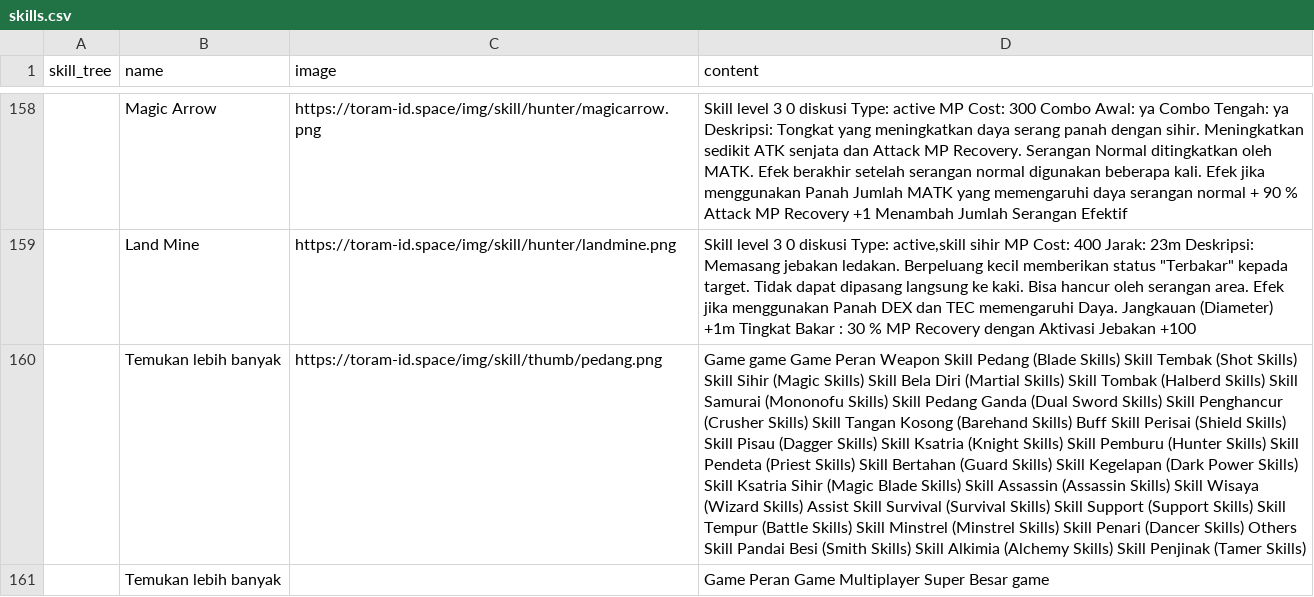
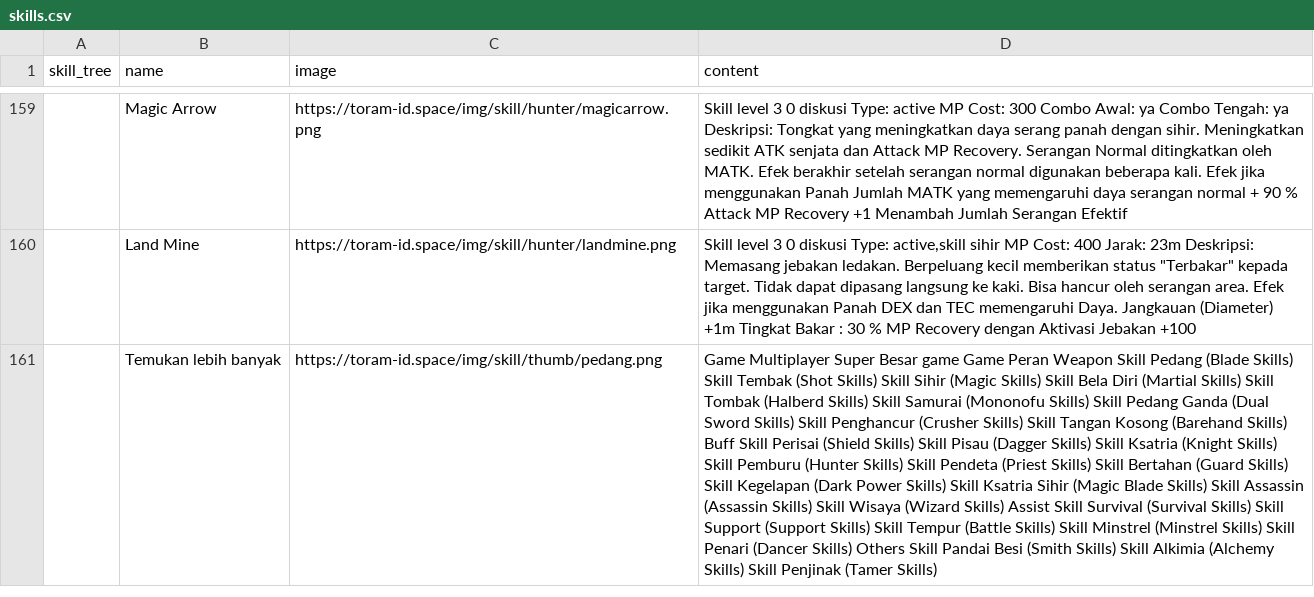
Before and after one commit to dimasyoga42/dataset, a CSV file: skills.csv, drawn as a sheet; only a part is shown, gaps mark what is left out; removed rows and columns are numbered as before the commit, all else as after; the diff covers the shown part only; the diff names each change by its address in the sheet, - before the commit and + after, or states it on an @@ line.

```diff
--- a/skills.csv
+++ b/skills.csv
-D161 (content): Game game Game…
+D161 (content): Game Multiplayer Super Besar game Game…
-row 161:  | Temukan lebih banyak |  | Game Peran Game Multiplayer Super Besar game
```
Also changed, not shown: 12 added rows, 9 removed rows, 4 moved rows and 41 edited cells elsewhere in this file, 1 other file.
